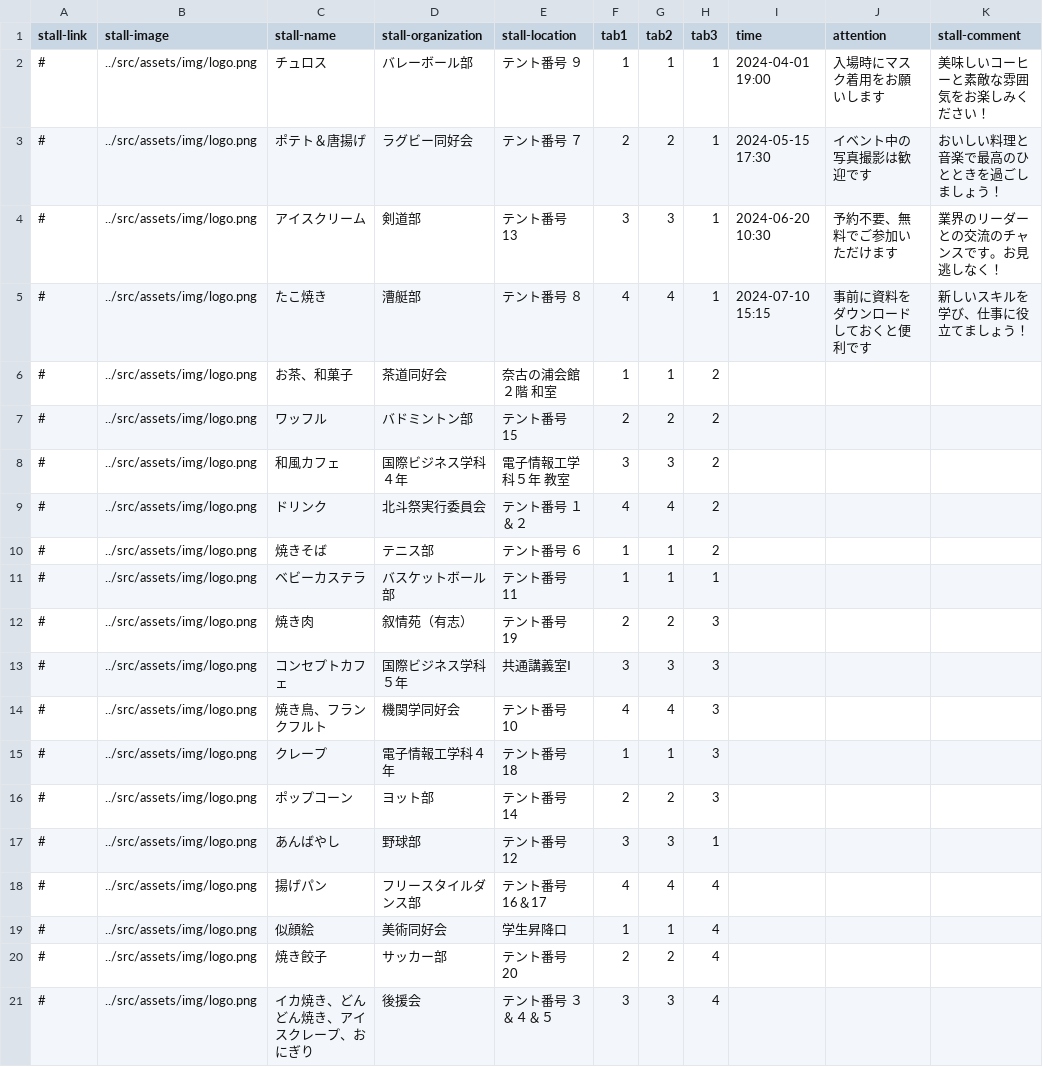
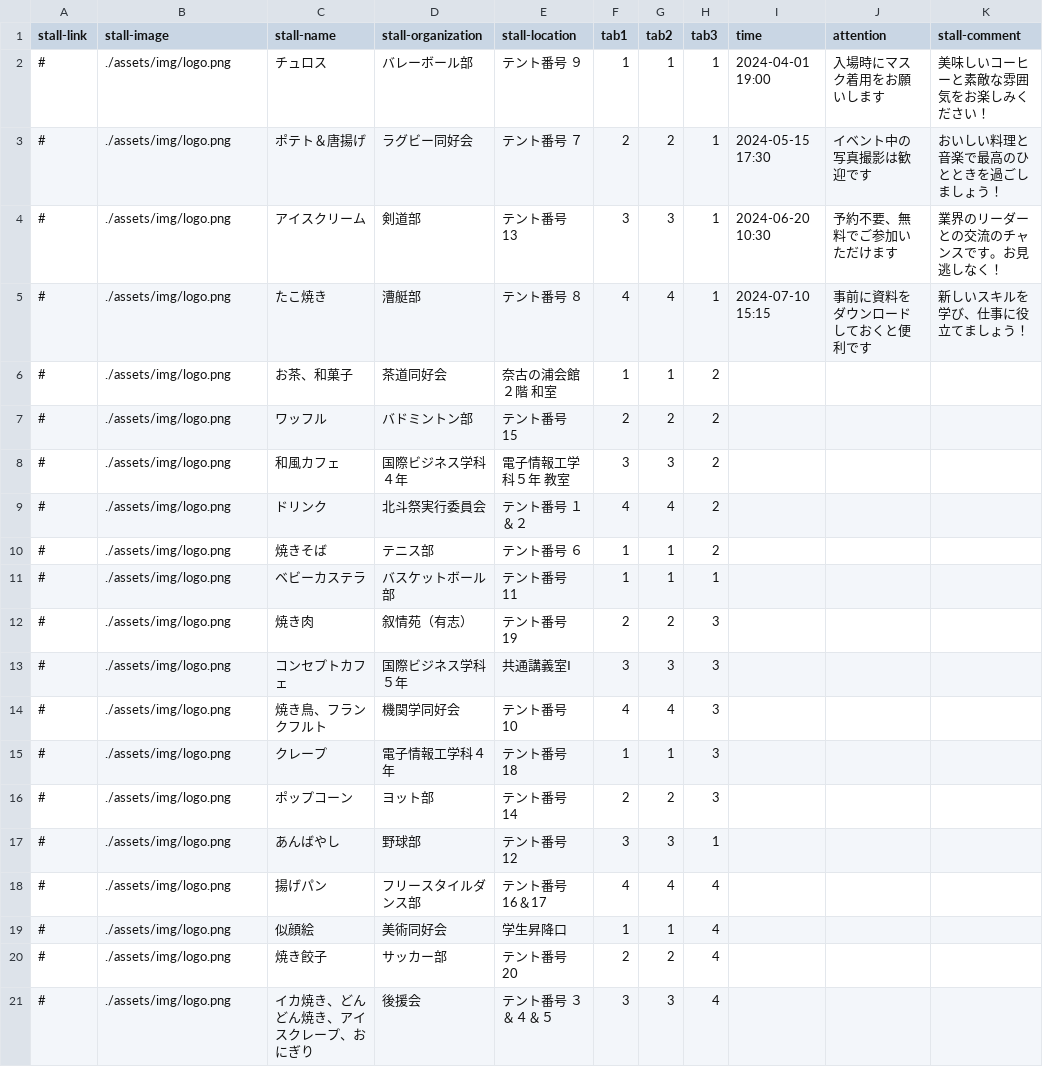
Before and after one commit to kyoutarou-com/hokutosai, a CSV file: src/assets/config/stall.csv, drawn as a sheet.

```diff
--- a/src/assets/config/stall.csv
+++ b/src/assets/config/stall.csv
@@ -1,21 +1,21 @@
 stall-link,stall-image,stall-name,stall-organization,stall-location,tab1,tab2,tab3,time,attention,stall-comment
-#,../src/assets/img/logo.png,チュロス,バレーボール部,テント番号 ９,1,1,1 ,2024-04-01 19:00,入場時にマスク着用をお願いします,美味しいコーヒーと素敵な雰囲気をお楽しみください！
-#,../src/assets/img/logo.png,ポテト＆唐揚げ,ラグビー同好会,テント番号 ７,2,2,1 ,2024-05-15 17:30,イベント中の写真撮影は歓迎です,おいしい料理と音楽で最高のひとときを過ごしましょう！
-#,../src/assets/img/logo.png,アイスクリーム,剣道部,テント番号 13,3,3,1 ,2024-06-20 10:30,予約不要、無料でご参加いただけます,業界のリーダーとの交流のチャンスです。お見逃しなく！
-#,../src/assets/img/logo.png,たこ焼き,漕艇部,テント番号 ８,4,4,1 ,2024-07-10 15:15,事前に資料をダウンロードしておくと便利です,新しいスキルを学び、仕事に役立てましょう！
-#,../src/assets/img/logo.png,お茶、和菓子,茶道同好会,奈古の浦会館 ２階 和室,1,1,2
-#,../src/assets/img/logo.png,ワッフル,バドミントン部,テント番号 15,2,2,2
-#,../src/assets/img/logo.png,和風カフェ,国際ビジネス学科４年,電子情報工学科５年　教室,3,3,2
-#,../src/assets/img/logo.png,ドリンク,北斗祭実行委員会,テント番号　１＆２,4,4,2
-#,../src/assets/img/logo.png,焼きそば,テニス部,テント番号 ６,1,1,2
-#,../src/assets/img/logo.png,ベビーカステラ,バスケットボール部,テント番号 11,1,1,1
-#,../src/assets/img/logo.png,焼き肉,叙情苑（有志）,テント番号 19,2,2,3
-#,../src/assets/img/logo.png,コンセプトカフェ,国際ビジネス学科５年,共通講義室Ⅰ,3,3,3
-#,../src/assets/img/logo.png,焼き鳥、フランクフルト,機関学同好会,テント番号 10,4,4,3
-#,../src/assets/img/logo.png,クレープ,電子情報工学科４年,テント番号 18,1,1,3
-#,../src/assets/img/logo.png,ポップコーン,ヨット部,テント番号 14,2,2,3
-#,../src/assets/img/logo.png,あんばやし,野球部,テント番号 12,3,3,1
-#,../src/assets/img/logo.png,揚げパン,フリースタイルダンス部,テント番号 16＆17,4,4,4
-#,../src/assets/img/logo.png,似顔絵,美術同好会,学生昇降口,1,1,4
-#,../src/assets/img/logo.png,焼き餃子,サッカー部,テント番号 20,2,2,4
-#,../src/assets/img/logo.png,イカ焼き、どんどん焼き、アイスクレープ、おにぎり,後援会,テント番号 ３＆４＆５,3,3,4
+#,./assets/img/logo.png,チュロス,バレーボール部,テント番号 ９,1,1,1 ,2024-04-01 19:00,入場時にマスク着用をお願いします,美味しいコーヒーと素敵な雰囲気をお楽しみください！
+#,./assets/img/logo.png,ポテト＆唐揚げ,ラグビー同好会,テント番号 ７,2,2,1 ,2024-05-15 17:30,イベント中の写真撮影は歓迎です,おいしい料理と音楽で最高のひとときを過ごしましょう！
+#,./assets/img/logo.png,アイスクリーム,剣道部,テント番号 13,3,3,1 ,2024-06-20 10:30,予約不要、無料でご参加いただけます,業界のリーダーとの交流のチャンスです。お見逃しなく！
+#,./assets/img/logo.png,たこ焼き,漕艇部,テント番号 ８,4,4,1 ,2024-07-10 15:15,事前に資料をダウンロードしておくと便利です,新しいスキルを学び、仕事に役立てましょう！
+#,./assets/img/logo.png,お茶、和菓子,茶道同好会,奈古の浦会館 ２階 和室,1,1,2
+#,./assets/img/logo.png,ワッフル,バドミントン部,テント番号 15,2,2,2
+#,./assets/img/logo.png,和風カフェ,国際ビジネス学科４年,電子情報工学科５年　教室,3,3,2
+#,./assets/img/logo.png,ドリンク,北斗祭実行委員会,テント番号　１＆２,4,4,2
+#,./assets/img/logo.png,焼きそば,テニス部,テント番号 ６,1,1,2
+#,./assets/img/logo.png,ベビーカステラ,バスケットボール部,テント番号 11,1,1,1
+#,./assets/img/logo.png,焼き肉,叙情苑（有志）,テント番号 19,2,2,3
+#,./assets/img/logo.png,コンセプトカフェ,国際ビジネス学科５年,共通講義室Ⅰ,3,3,3
+#,./assets/img/logo.png,焼き鳥、フランクフルト,機関学同好会,テント番号 10,4,4,3
+#,./assets/img/logo.png,クレープ,電子情報工学科４年,テント番号 18,1,1,3
+#,./assets/img/logo.png,ポップコーン,ヨット部,テント番号 14,2,2,3
+#,./assets/img/logo.png,あんばやし,野球部,テント番号 12,3,3,1
+#,./assets/img/logo.png,揚げパン,フリースタイルダンス部,テント番号 16＆17,4,4,4
+#,./assets/img/logo.png,似顔絵,美術同好会,学生昇降口,1,1,4
+#,./assets/img/logo.png,焼き餃子,サッカー部,テント番号 20,2,2,4
+#,./assets/img/logo.png,イカ焼き、どんどん焼き、アイスクレープ、おにぎり,後援会,テント番号 ３＆４＆５,3,3,4
```
Also changed, not shown: 1 other file.
